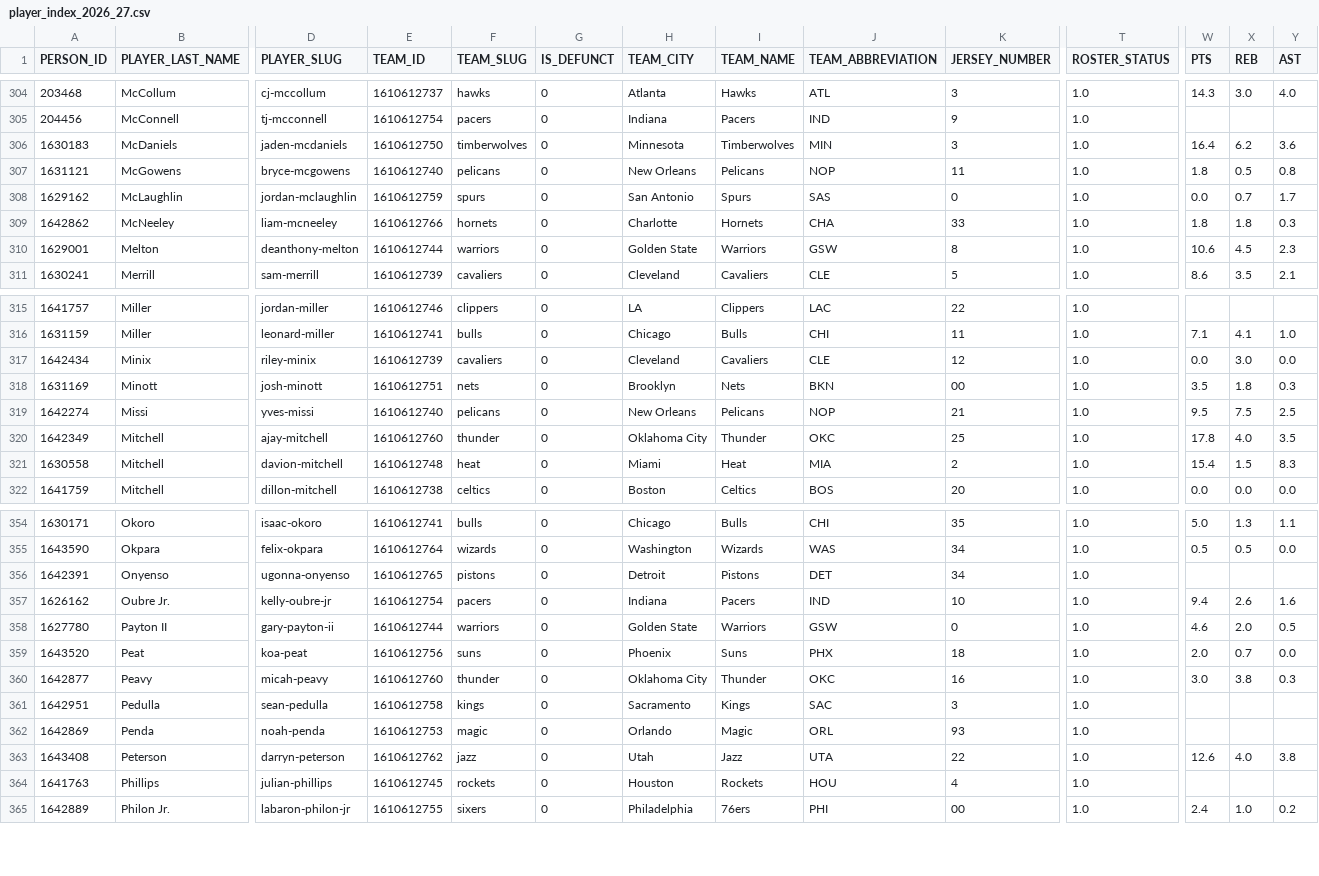
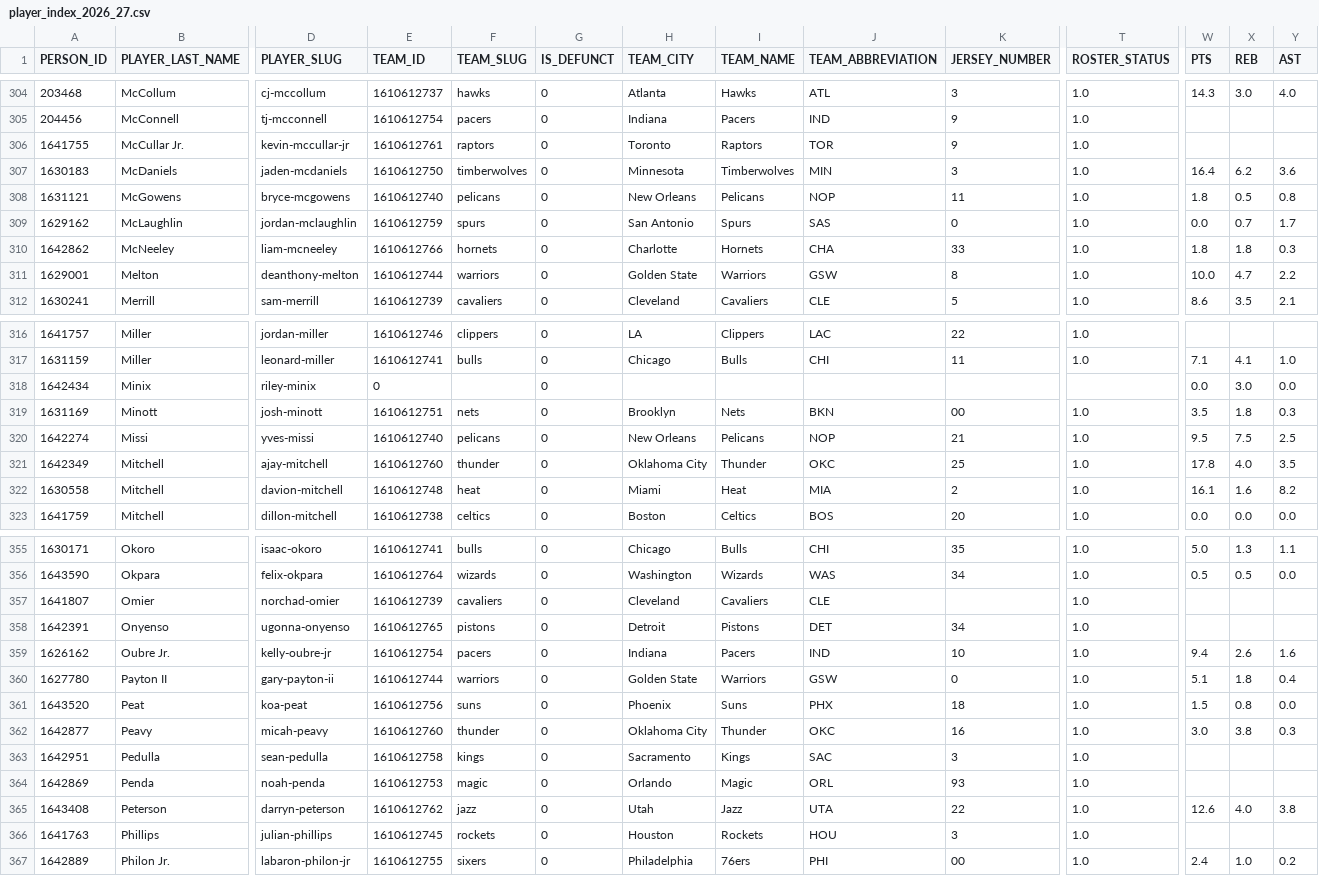
Before and after one commit to RoiGreen/dagger, a CSV file: nba_2025_26/player_index_2026_27.csv, drawn as a sheet; only a part is shown, gaps mark what is left out; addresses are those after the commit; rows hold the shown columns only; the diff covers the shown part only; the diff names each change by its address in the sheet, - before the commit and + after, or states it on an @@ line.

```diff
--- a/nba_2025_26/player_index_2026_27.csv
+++ b/nba_2025_26/player_index_2026_27.csv
+row 306: 1641755 | McCullar Jr. | kevin-mccullar-jr | 1610612761 | raptors | 0 | Toronto | Raptors | TOR | 9 | 1.0
-W311 (PTS): 10.6
+W311 (PTS): 10.0
-X311 (REB): 4.5
+X311 (REB): 4.7
-Y311 (AST): 2.3
+Y311 (AST): 2.2
-E318 (TEAM_ID): 1610612739
+E318 (TEAM_ID): 0
-F318 (TEAM_SLUG): cavaliers
+F318 (TEAM_SLUG): (empty)
-H318 (TEAM_CITY): Cleveland
+H318 (TEAM_CITY): (empty)
-I318 (TEAM_NAME): Cavaliers
+I318 (TEAM_NAME): (empty)
-J318 (TEAM_ABBREVIATION): CLE
+J318 (TEAM_ABBREVIATION): (empty)
-K318 (JERSEY_NUMBER): 12
+K318 (JERSEY_NUMBER): (empty)
-T318 (ROSTER_STATUS): 1.0
+T318 (ROSTER_STATUS): (empty)
-W322 (PTS): 15.4
+W322 (PTS): 16.1
-X322 (REB): 1.5
+X322 (REB): 1.6
-Y322 (AST): 8.3
+Y322 (AST): 8.2
+row 357: 1641807 | Omier | norchad-omier | 1610612739 | cavaliers | 0 | Cleveland | Cavaliers | CLE |  | 1.0
-W360 (PTS): 4.6
+W360 (PTS): 5.1
-X360 (REB): 2.0
+X360 (REB): 1.8
-Y360 (AST): 0.5
+Y360 (AST): 0.4
-W361 (PTS): 2.0
+W361 (PTS): 1.5
-X361 (REB): 0.7
+X361 (REB): 0.8
-K366 (JERSEY_NUMBER): 4
+K366 (JERSEY_NUMBER): 3
```
Also changed, not shown: 134 edited cells elsewhere in this file, nba_2026_27/advanced_regular.csv, nba_2026_27/game_logs_advanced_regular.csv, 11 other files.
